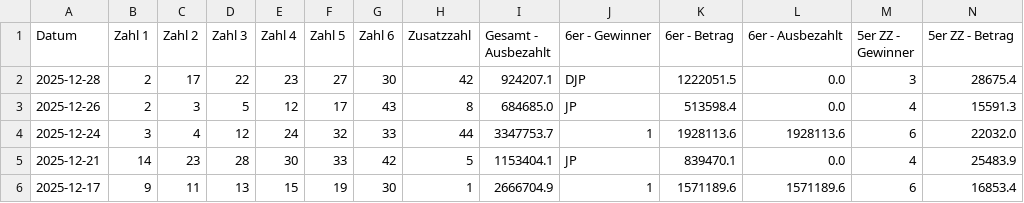
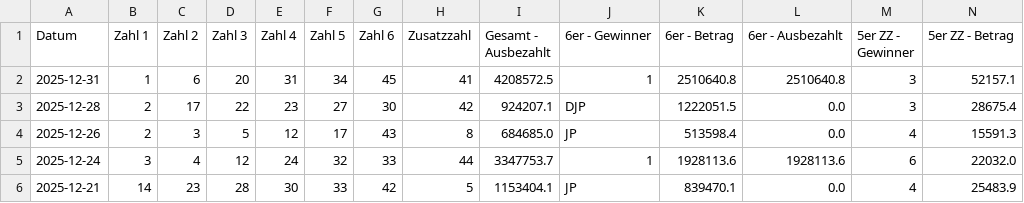
Before and after one commit to mplatzer/prefect, a CSV file: lotto-at/lotto-1986-2025.csv, drawn as a sheet; only a part is shown; the shorter side is filled out with more unchanged rows; rows hold the shown columns only; the diff names each change by its address in the sheet, - before the commit and + after, or states it on an @@ line.

Commit message:
Update lotto-at/lotto-1986-2025.csv from Prefect flow

```diff
--- a/lotto-at/lotto-1986-2025.csv
+++ b/lotto-at/lotto-1986-2025.csv
+row 2: 2025-12-31 | 1 | 6 | 20 | 31 | 34 | 45 | 41 | 4208572.5 | 1 | 2510640.8 | 2510640.8 | 3 | 52157.1
```
